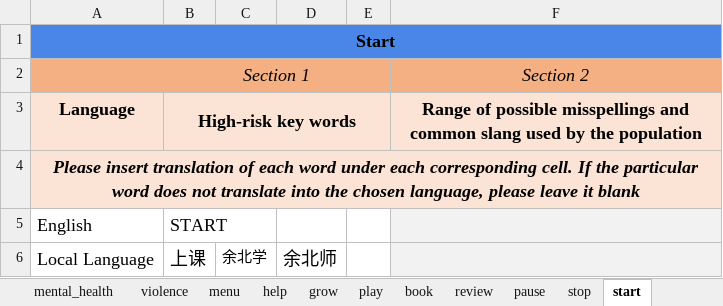
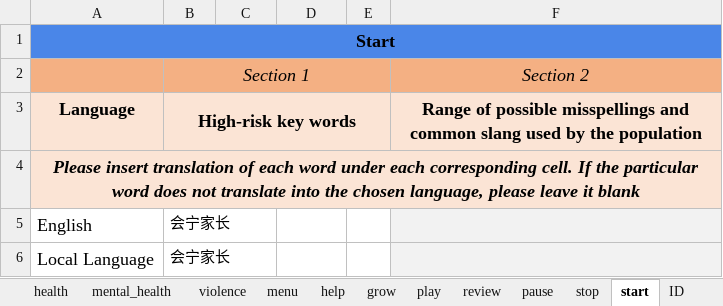
Before and after one commit to IDEMSInternational/parenttext-china-rural-migrant, an Excel workbook: excel_files/safeguarding chinese.xlsx, sheet start, drawn as a sheet; values as stored, in another font and other column widths than the file's, no borders; the diff names each change by its address in the sheet, - before the commit and + after, or states it on an @@ line.

```diff
--- a/excel_files/safeguarding chinese.xlsx (sheet start)
+++ b/excel_files/safeguarding chinese.xlsx (sheet start)
-sheet tab: book
+sheet tab: ID
-B5: START
+B5: 会宁家长
@@ B5:B6 text size: smaller @@
-B6: 上课
+B6: 会宁家长
-C6: 余北学
+C6: (empty)
-D6: 余北师
+D6: (empty)
```
